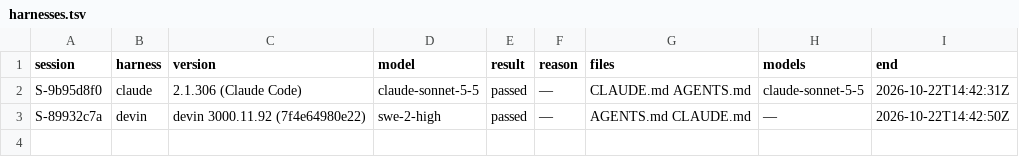
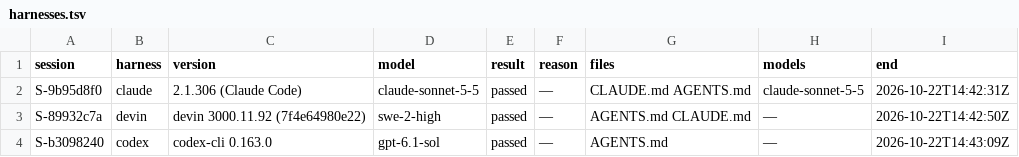
Before and after one commit to pharzam/layup-uat-m2e2, a TSV file: harnesses.tsv, drawn as a sheet.

```diff
--- a/harnesses.tsv
+++ b/harnesses.tsv
@@ -3 +3,2 @@ S-9b95d8f0	claude	2.1.306 (Claude Code)	claude-sonnet-5-5	passed	—	CLAUDE.md A
 S-89932c7a	devin	devin 3000.11.92 (7f4e64980e22)	swe-2-high	passed	—	AGENTS.md CLAUDE.md	—	2026-10-22T14:42:50Z
+S-b3098240	codex	codex-cli 0.163.0	gpt-6.1-sol	passed	—	AGENTS.md	—	2026-10-22T14:43:09Z
```
Also changed, not shown: telemetry.tsv.
